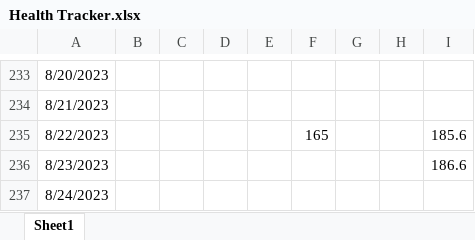
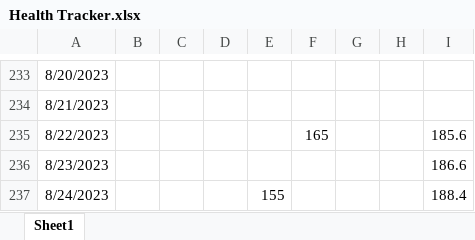
Before and after one commit to tsrivatsav/Health-Tracker, an Excel workbook: Health Tracker.xlsx, sheet Sheet1, drawn as a sheet; only a part is shown, gaps mark what is left out; values as stored, in another font and other column widths than the file's, no borders; the diff names each change by its address in the sheet, - before the commit and + after, or states it on an @@ line.

Commit message:
stats for 8/24

```diff
--- a/Health Tracker.xlsx (sheet Sheet1)
+++ b/Health Tracker.xlsx (sheet Sheet1)
-E237: (empty)
+E237: 155
-I237: (empty)
+I237: 188.4
```
